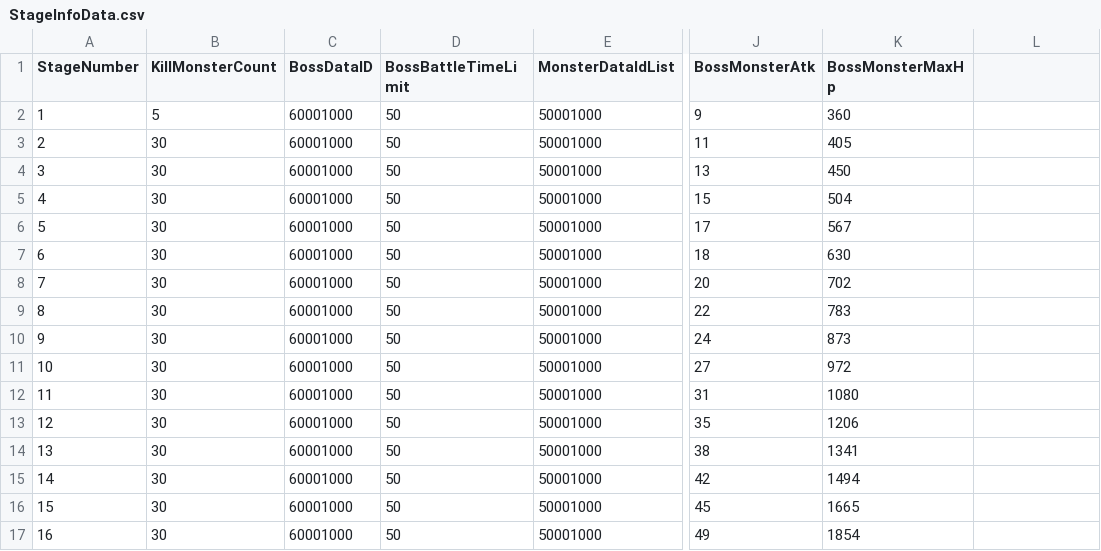
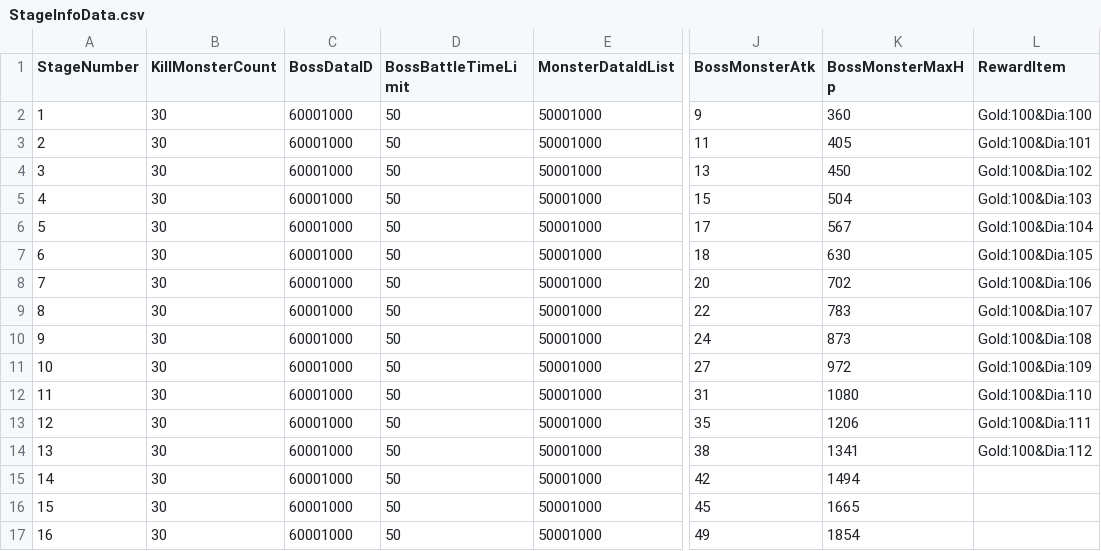
Before and after one commit to K-beomju/P1_Project, a CSV file: P1/Assets/Resources/Data/ExcelData/StageInfoData.csv, drawn as a sheet; only a part is shown, gaps mark what is left out; the diff names each change by its address in the sheet, - before the commit and + after, or states it on an @@ line.

```diff
--- a/P1/Assets/Resources/Data/ExcelData/StageInfoData.csv
+++ b/P1/Assets/Resources/Data/ExcelData/StageInfoData.csv
-L1: (empty)
+L1: RewardItem
-B2 (KillMonsterCount): 5
+B2 (KillMonsterCount): 30
-L2 (RewardItem): (empty)
+L2 (RewardItem): Gold:100&Dia:100
-L3 (RewardItem): (empty)
+L3 (RewardItem): Gold:100&Dia:101
-L4 (RewardItem): (empty)
+L4 (RewardItem): Gold:100&Dia:102
-L5 (RewardItem): (empty)
+L5 (RewardItem): Gold:100&Dia:103
-L6 (RewardItem): (empty)
+L6 (RewardItem): Gold:100&Dia:104
-L7 (RewardItem): (empty)
+L7 (RewardItem): Gold:100&Dia:105
-L8 (RewardItem): (empty)
+L8 (RewardItem): Gold:100&Dia:106
-L9 (RewardItem): (empty)
+L9 (RewardItem): Gold:100&Dia:107
-L10 (RewardItem): (empty)
+L10 (RewardItem): Gold:100&Dia:108
-L11 (RewardItem): (empty)
+L11 (RewardItem): Gold:100&Dia:109
-L12 (RewardItem): (empty)
+L12 (RewardItem): Gold:100&Dia:110
-L13 (RewardItem): (empty)
+L13 (RewardItem): Gold:100&Dia:111
-L14 (RewardItem): (empty)
+L14 (RewardItem): Gold:100&Dia:112
```
Also changed, not shown: 19 other files.
